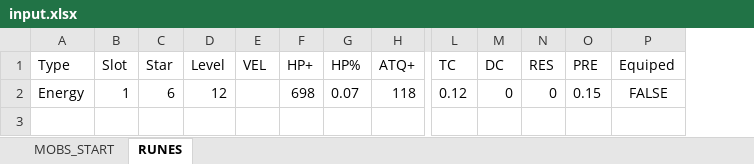
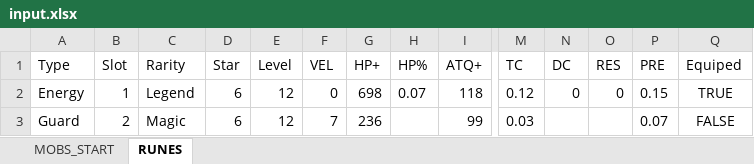
Before and after one commit to abner-leite/auto_rune_summoner_wars, an Excel workbook: input.xlsx, sheet RUNES, drawn as a sheet; only a part is shown, gaps mark what is left out; values as stored, in another font and other column widths than the file's, no borders; addresses are those after the commit; rows hold the shown columns only; the diff names each change by its address in the sheet, - before the commit and + after, or states it on an @@ line.

```diff
--- a/input.xlsx (sheet RUNES)
+++ b/input.xlsx (sheet RUNES)
+column C (Rarity), row 2: Legend
-F2 (VEL): (empty)
+F2 (VEL): 0
-Q2 (Equiped): FALSE
+Q2 (Equiped): TRUE
+row 3: Guard | 2 | Magic | 6 | 12 | 7 | 236 |  | 99 | 0.03 |  |  | 0.07 | FALSE
```
Also changed, not shown: sheet MOBS_START, 1 other file.
